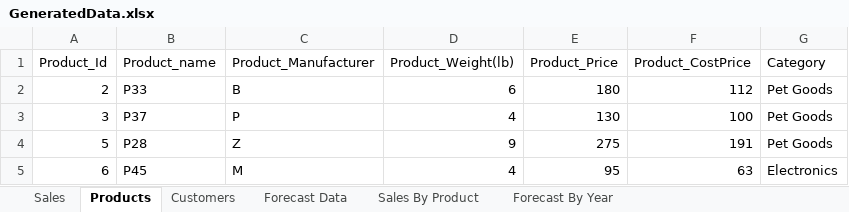
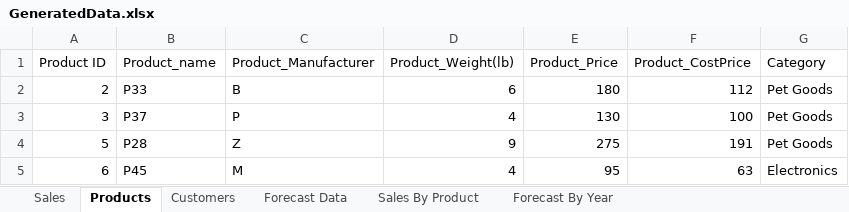
Before and after one commit to nkd7/Product-Dashboard, an Excel workbook: GeneratedData.xlsx, sheet Products, drawn as a sheet; only a part is shown; values as stored, in another font and other column widths than the file's, no borders; the diff names each change by its address in the sheet, - before the commit and + after, or states it on an @@ line.

```diff
--- a/GeneratedData.xlsx (sheet Products)
+++ b/GeneratedData.xlsx (sheet Products)
-A1: Product_Id
+A1: Product ID
```
Also changed, not shown: 10 other files.
